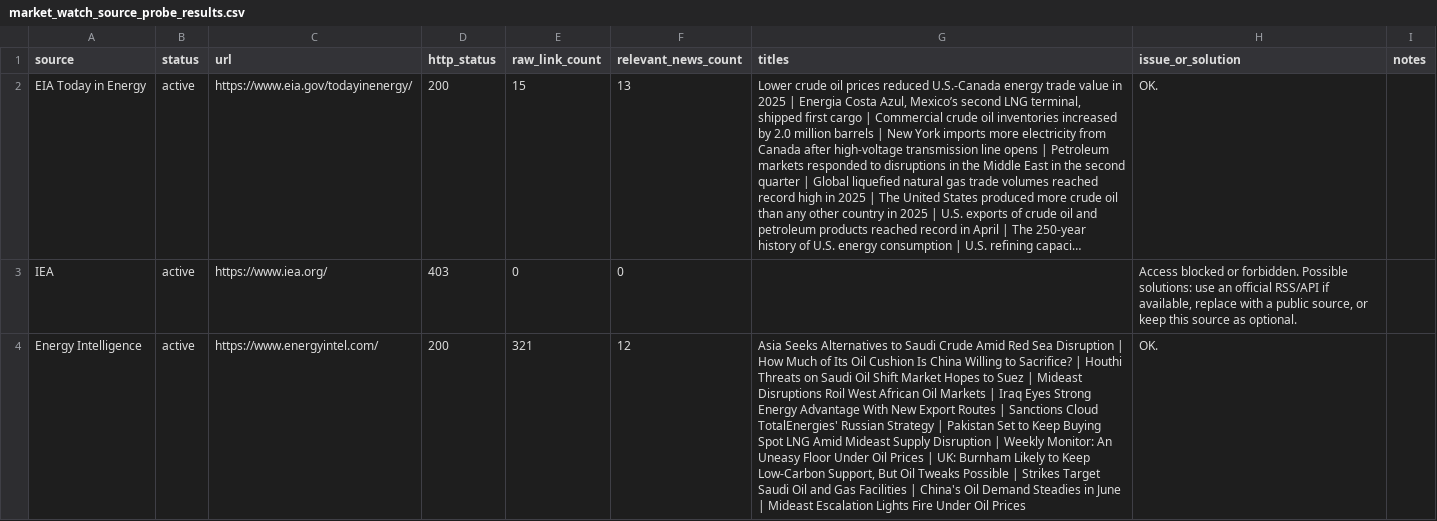
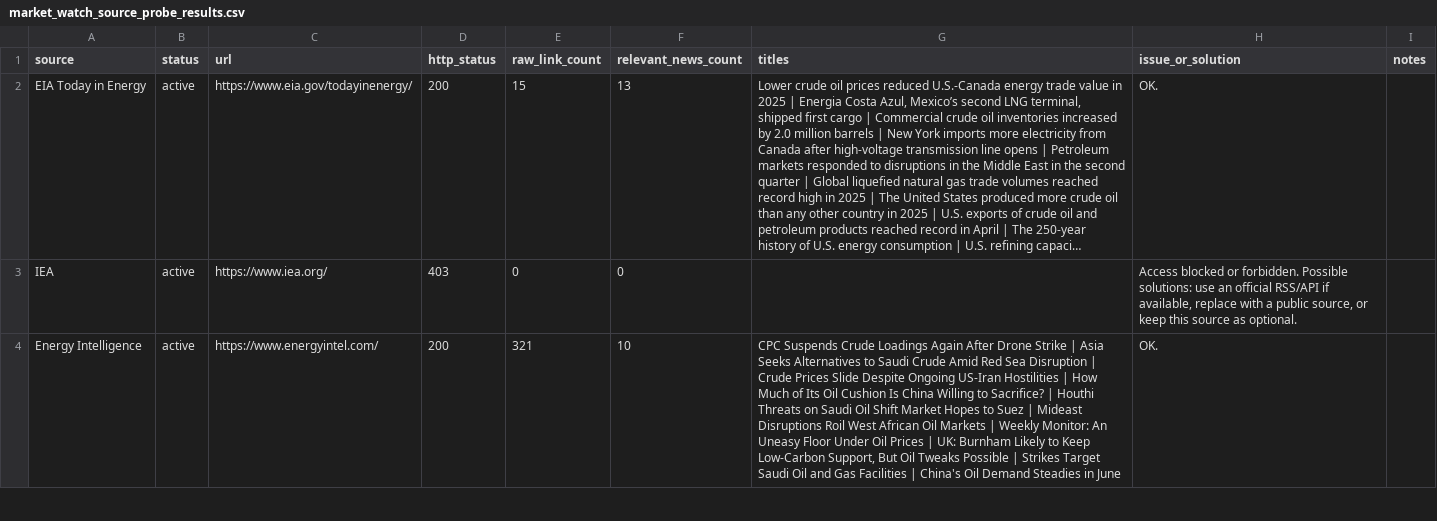
Before and after one commit to alejandroiq/scrapping_agent, a CSV file: market_watch_source_probe_results.csv, drawn as a sheet; only a part is shown; long unchanged cells end in …; the diff covers the shown part only; the diff names each change by its address in the sheet, - before the commit and + after, or states it on an @@ line.

```diff
--- a/market_watch_source_probe_results.csv
+++ b/market_watch_source_probe_results.csv
-F4 (relevant_news_count): 12
+F4 (relevant_news_count): 10
-G4 (titles): Asia Seeks Alternatives to Saudi Crude Amid Red Sea Disruption | How Much of Its Oil Cushion Is China Willing to Sacrifice? | Houthi Threats on Saudi Oil Shift Market Hopes to Suez | Mideast Disruptions Roil West African Oil Markets | Iraq Eyes Strong Energy Advantage With New Export Routes | Sanctions Cloud TotalEnergies' Russian Strategy | Pakistan Set to Keep Buying Spot LNG Amid Mideast Supply Disruption | Weekly Monitor: An Uneasy Floor Under Oil Prices | UK: Burnham Likely to Keep Low-Carbon Support, But Oil Tweaks Possible | Strikes Target Saudi Oil and Gas Facilities | China's Oil Demand Steadies in June | Mideast Escalation Lights Fire Under Oil Prices
+G4 (titles): CPC Suspends Crude Loadings Again After Drone Strike | Asia Seeks Alternatives to Saudi Crude Amid Red Sea Disruption | Crude Prices Slide Despite Ongoing US-Iran Hostilities | How Much of Its Oil Cushion Is China Willing to Sacrifice? | Houthi Threats on Saudi Oil Shift Market Hopes to Suez | Mideast Disruptions Roil West African Oil Markets | Weekly Monitor: An Uneasy Floor Under Oil Prices | UK: Burnham Likely to Keep Low-Carbon Support, But Oil Tweaks Possible | Strikes Target Saudi Oil and Gas Facilities | China's Oil Demand Steadies in June
```
Also changed, not shown: 1 edited cell elsewhere in this file, market_watch_source_probe_summary_log.csv, 1 other file.
